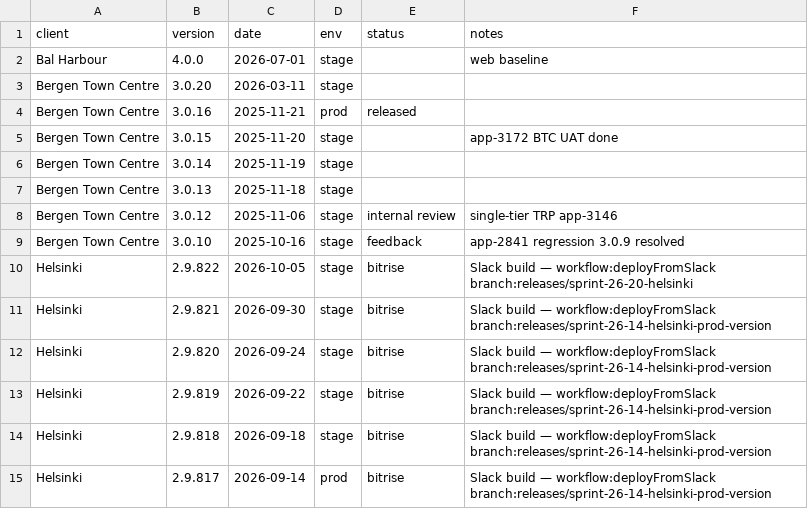
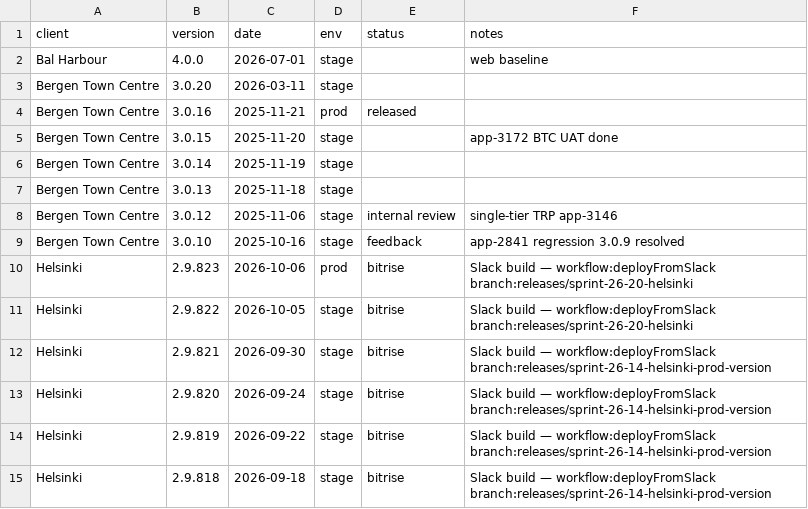
Before and after one commit to dayerdl/slack-bitrise-build-trigger, a TSV file: data/client-releases.tsv, drawn as a sheet; only a part is shown; the shorter side is filled out with more unchanged rows; the diff names each change by its address in the sheet, - before the commit and + after, or states it on an @@ line.

Commit message:
chore(releases): Helsinki 2.9.823 from Bitrise trigger [slack]

```diff
--- a/data/client-releases.tsv
+++ b/data/client-releases.tsv
+row 10: Helsinki | 2.9.823 | 2026-10-06 | prod | bitrise | Slack build — workflow:deployFromSlack branch:releases/sprint-26-20-helsinki
```
